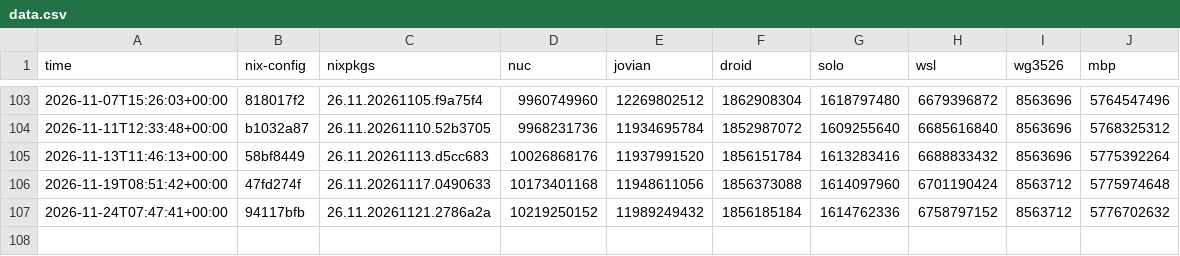
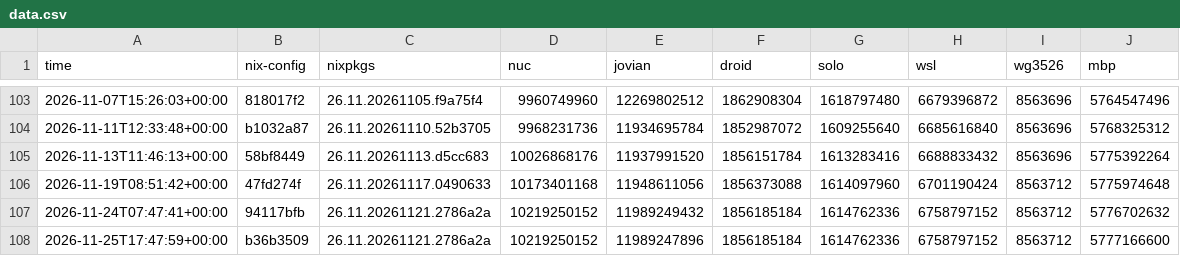
Before and after one commit to azuwis/nix-config, a CSV file: data.csv, drawn as a sheet; only a part is shown, gaps mark what is left out; the diff names each change by its address in the sheet, - before the commit and + after, or states it on an @@ line.

```diff
--- a/data.csv
+++ b/data.csv
+row 108: 2026-11-25T17:47:59+00:00 | b36b3509 | 26.11.20261121.2786a2a | 10219250152 | 11989247896 | 1856185184 | 1614762336 | 6758797152 | 8563712 | 5777166600
```
